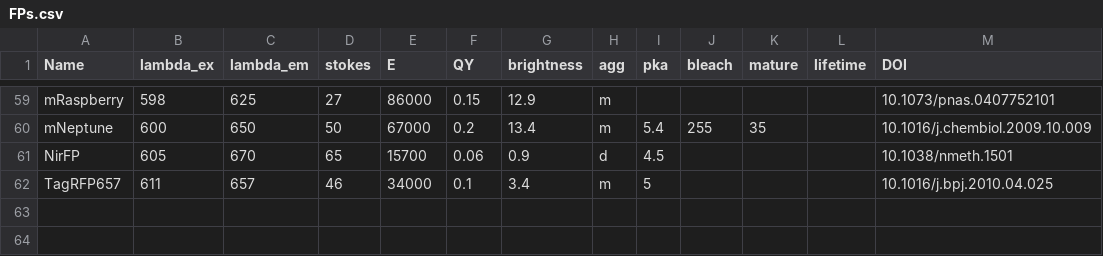
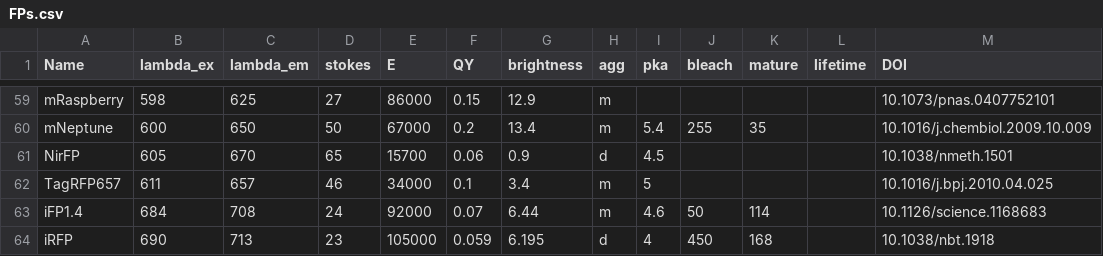
Before and after one commit to kthorn/FPvisualization, a CSV file: FPs.csv, drawn as a sheet; only a part is shown, gaps mark what is left out; the diff names each change by its address in the sheet, - before the commit and + after, or states it on an @@ line.

Commit message:
new FPS & Stokes Shift controls
added iRFP and iFP1.4 (note, data in literature is incosistent… would
be nice to have two references).

cleaned up styles on table and organized style.css

```diff
--- a/FPs.csv
+++ b/FPs.csv
+row 63: iFP1.4 | 684 | 708 | 24 | 92000 | 0.07 | 6.44 | m | 4.6 | 50 | 114 |  | 10.1126/science.1168683
+row 64: iRFP | 690 | 713 | 23 | 105000 | 0.059 | 6.195 | d | 4 | 450 | 168 |  | 10.1038/nbt.1918
```
Also changed, not shown: processedFPs.csv, 4 other files.
